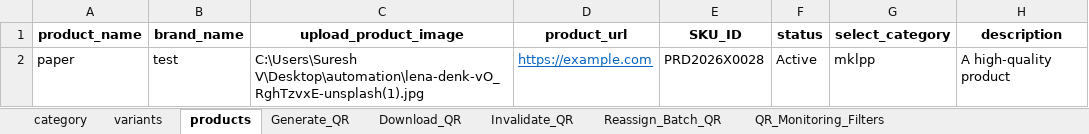
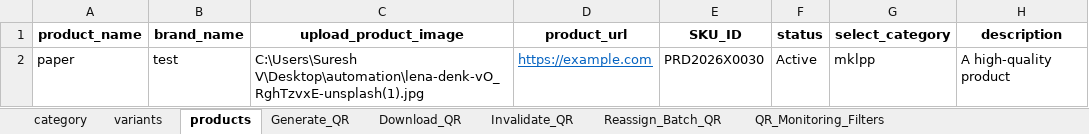
Before and after one commit to AadhiranM/automation, an Excel workbook: mf_products_data.xlsx, sheet products, drawn as a sheet; only a part is shown; values as stored, in another font and other column widths than the file's, no borders; the diff names each change by its address in the sheet, - before the commit and + after, or states it on an @@ line.

```diff
--- a/mf_products_data.xlsx (sheet products)
+++ b/mf_products_data.xlsx (sheet products)
-E2 (SKU_ID): PRD2026X0028
+E2 (SKU_ID): PRD2026X0030
```
Also changed, not shown: sheet category, sheet variants, 29 other files.
